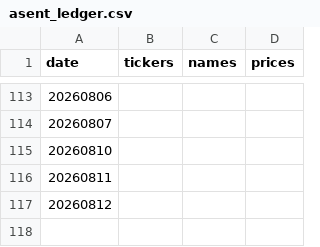
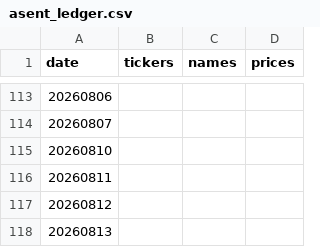
Before and after one commit to VolumeQuant/quant_py-main, a CSV file: state/asent_ledger.csv, drawn as a sheet; only a part is shown, gaps mark what is left out.

```diff
--- a/state/asent_ledger.csv
+++ b/state/asent_ledger.csv
@@ -117 +117,2 @@ date,tickers,names,prices
 20260812,,,
+20260813,,,
```
Also changed, not shown: state/factor_ic_log.csv, 4 other files.
